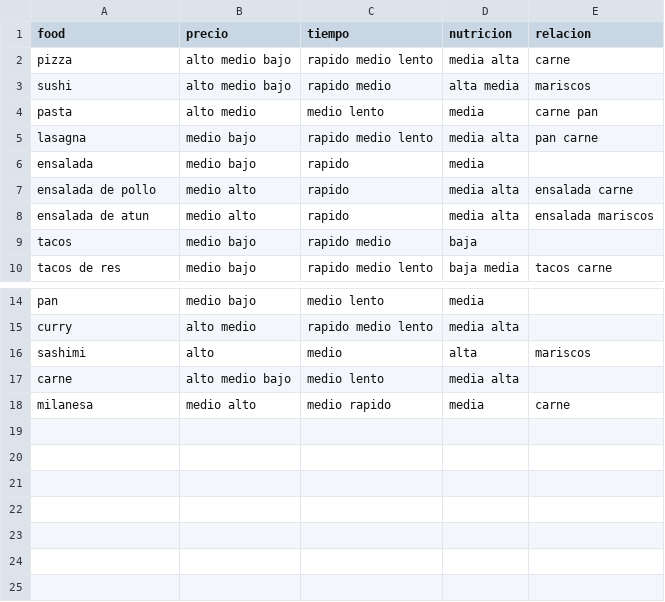
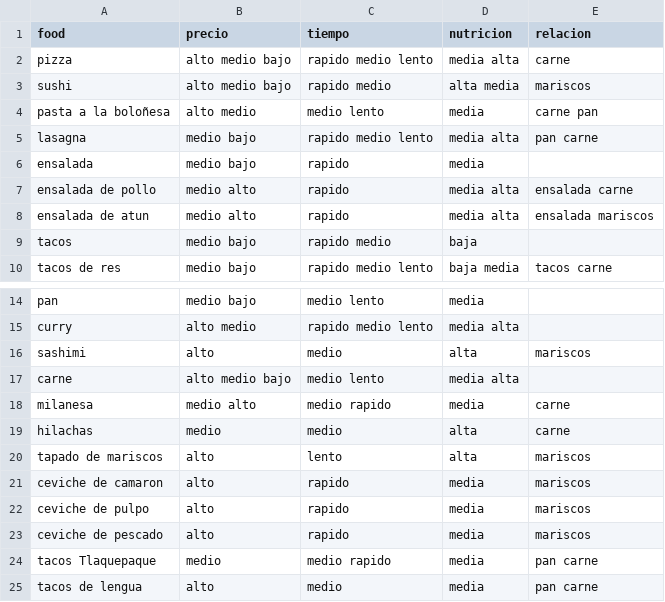
Before and after one commit to unclepete-20/proyecto-2-parte-2-UVG, a CSV file: export.csv, drawn as a sheet; only a part is shown, gaps mark what is left out.

```diff
--- a/export.csv
+++ b/export.csv
@@ -3,3 +3,3 @@ pizza,alto medio bajo,rapido medio lento,media alta,carne
 sushi,alto medio bajo,rapido medio,alta media,mariscos
-pasta,alto medio,medio lento,media,carne pan
+pasta a la boloñesa,alto medio,medio lento,media,carne pan
 lasagna,medio bajo,rapido medio lento,media alta,pan carne
@@ -18 +18,8 @@ carne ,alto medio bajo,medio lento,media alta,
 milanesa,medio alto,medio rapido,media,carne
+hilachas,medio,medio,alta,carne
+tapado de mariscos,alto,lento,alta,mariscos
+ceviche de camaron,alto,rapido,media,mariscos
+ceviche de pulpo,alto,rapido,media,mariscos
+ceviche de pescado,alto,rapido,media,mariscos
+tacos Tlaquepaque,medio,medio rapido,media,pan carne
+tacos de lengua,alto,medio,media,pan carne
```
Also changed, not shown: 2 other files.
